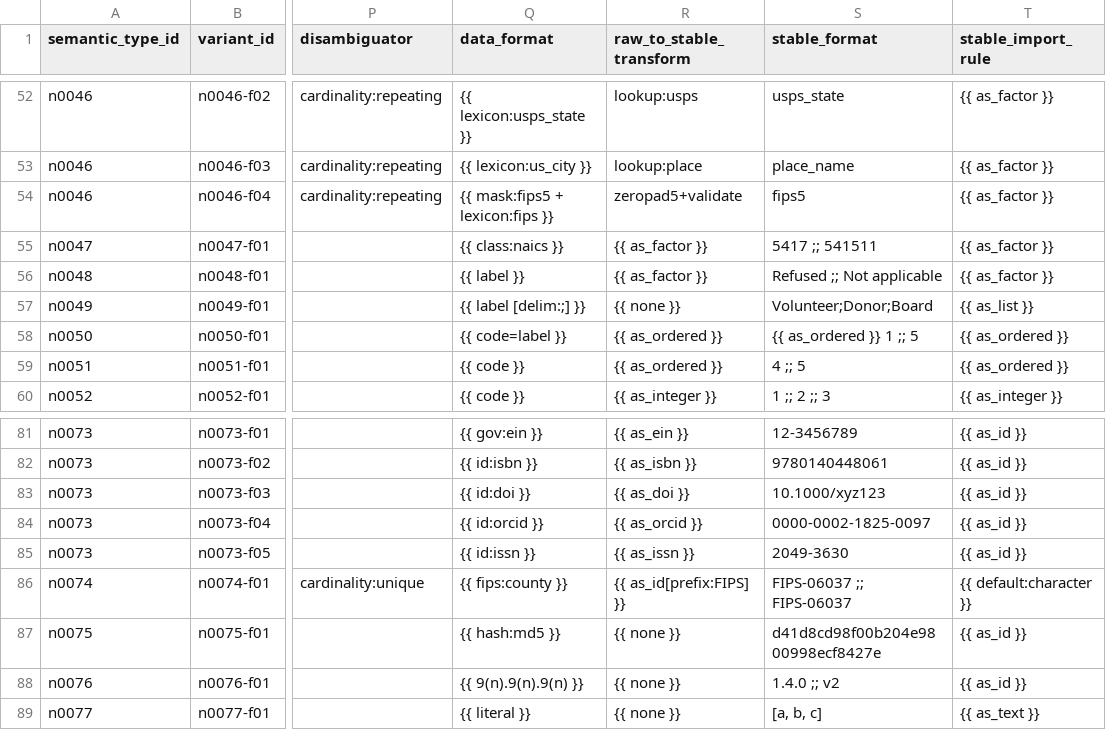
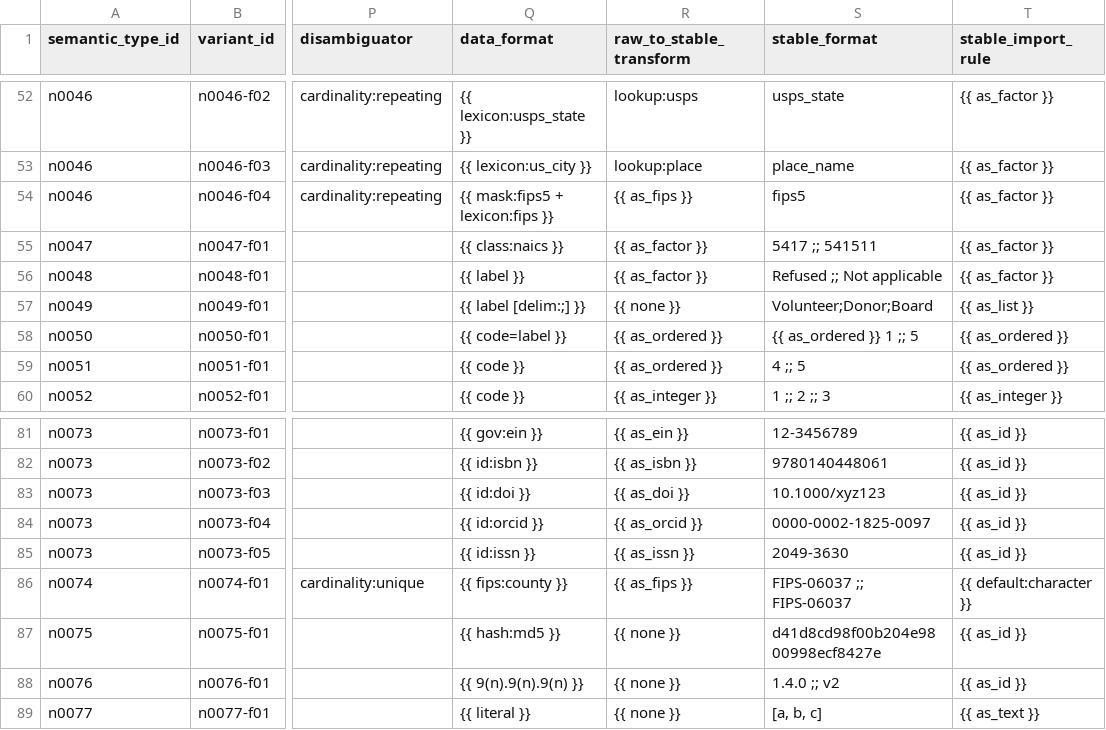
Before and after one commit to lecy/formex, a CSV file: inst/extdata/research_data_type_ontology_v6.csv, drawn as a sheet; only a part is shown, gaps mark what is left out; the diff names each change by its address in the sheet, - before the commit and + after, or states it on an @@ line.

```diff
--- a/inst/extdata/research_data_type_ontology_v6.csv
+++ b/inst/extdata/research_data_type_ontology_v6.csv
-R54 (raw_to_stable_transform): zeropad5+validate
+R54 (raw_to_stable_transform): {{ as_fips }}
-R86 (raw_to_stable_transform): {{ as_id[prefix:FIPS] }}
+R86 (raw_to_stable_transform): {{ as_fips }}
```
Also changed, not shown: 6 other files.
